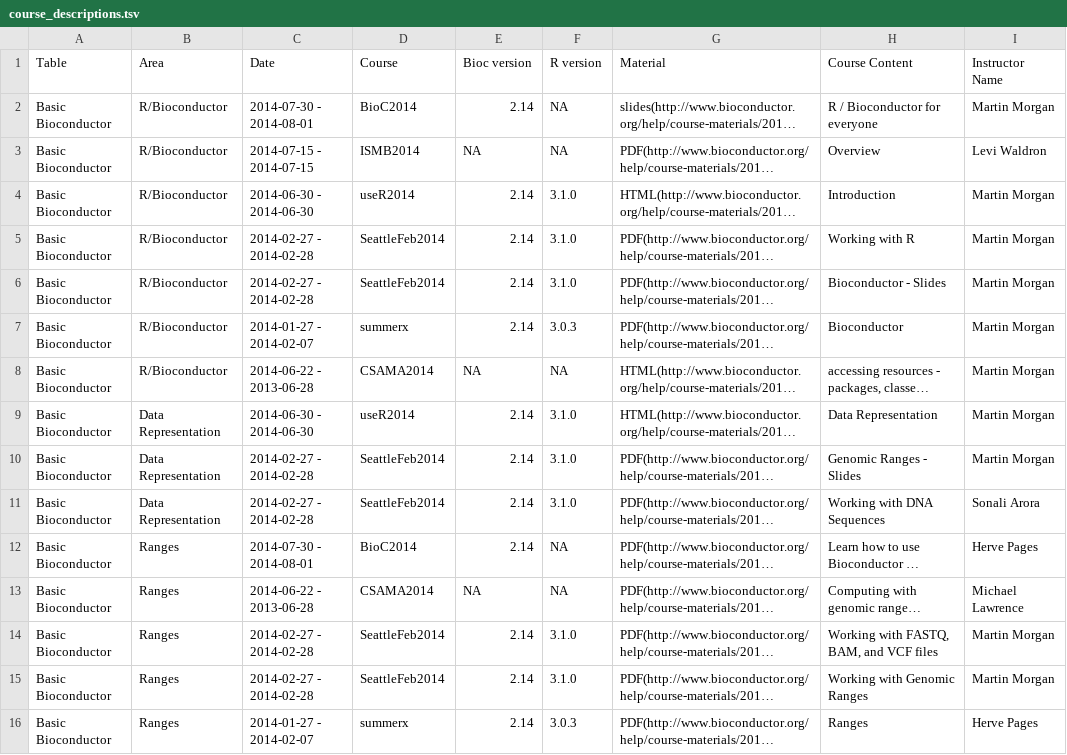
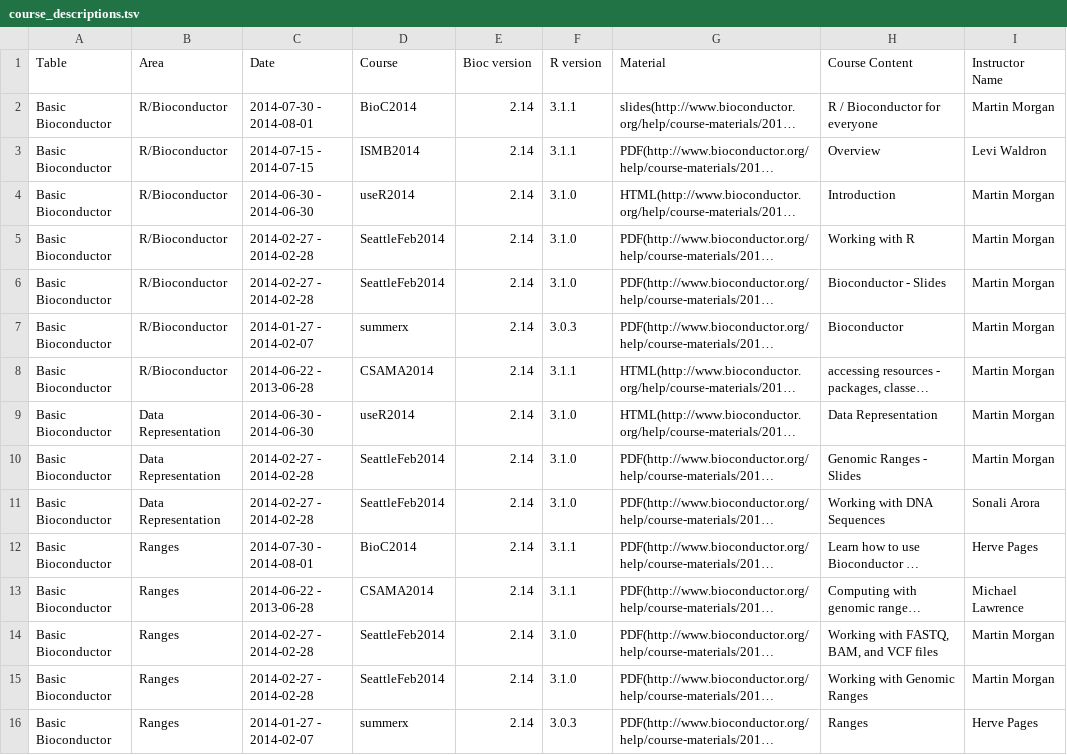
Before and after one commit to lgatto/bioconductor.org, a TSV file: etc/course_descriptions.tsv, drawn as a sheet; only a part is shown; long unchanged cells end in …; the diff covers the shown part only; the diff names each change by its address in the sheet, - before the commit and + after, or states it on an @@ line.

```diff
--- a/etc/course_descriptions.tsv
+++ b/etc/course_descriptions.tsv
-F2:F3 (R version): NA
+F2:F3 (R version): 3.1.1
-E3 (Bioc version): NA
+E3 (Bioc version): 2.14
-E8 (Bioc version): NA
+E8 (Bioc version): 2.14
-F8 (R version): NA
+F8 (R version): 3.1.1
-F12:F13 (R version): NA
+F12:F13 (R version): 3.1.1
-E13 (Bioc version): NA
+E13 (Bioc version): 2.14
```
Also changed, not shown: 63 edited cells elsewhere in this file.
